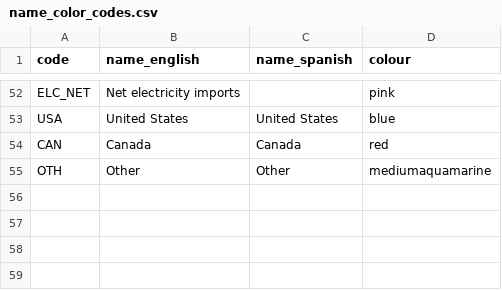
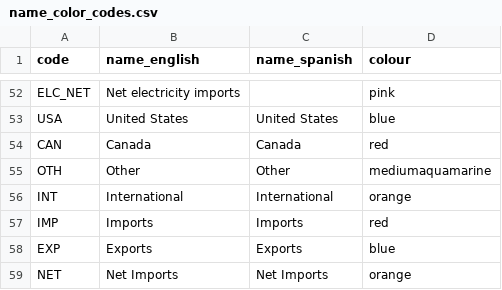
Before and after one commit to DeltaE/Canada-U.S.-ElecTrade, a CSV file: scripts/name_color_codes.csv, drawn as a sheet; only a part is shown, gaps mark what is left out.

```diff
--- a/scripts/name_color_codes.csv
+++ b/scripts/name_color_codes.csv
@@ -55 +55,5 @@ CAN,Canada,Canada,red
 OTH,Other,Other,mediumaquamarine
+INT,International ,International ,orange
+IMP,Imports,Imports,red
+EXP,Exports,Exports,blue
+NET,Net Imports,Net Imports,orange
```
Also changed, not shown: 1 other file.
